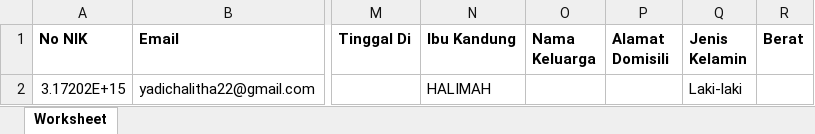
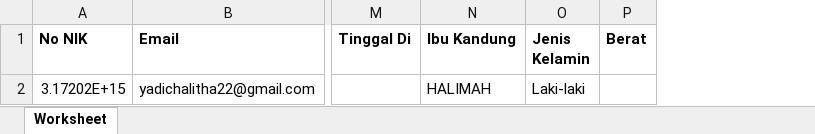
Before and after one commit to fiojuliansyah/erpintercipta, an Excel workbook: public/admin/format_import/format_import_user.xlsx, sheet Worksheet, drawn as a sheet; only a part is shown, gaps mark what is left out; values as stored, in another font and other column widths than the file's, no borders; the diff names each change by its address in the sheet, - before the commit and + after, or states it on an @@ line.

Commit message:
Update format_import_user.xlsx

```diff
--- a/public/admin/format_import/format_import_user.xlsx (sheet Worksheet)
+++ b/public/admin/format_import/format_import_user.xlsx (sheet Worksheet)
-column O (Nama Keluarga), empty
-column P (Alamat Domisili), empty
```
